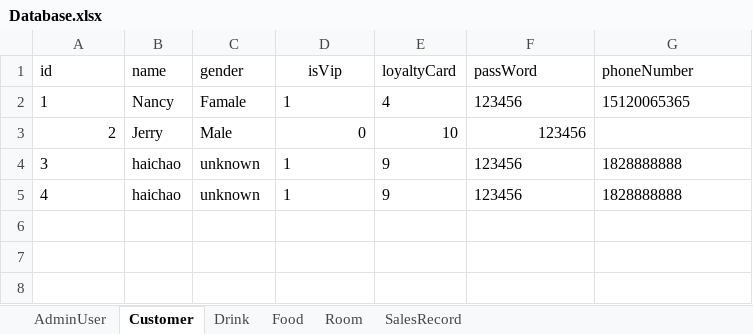
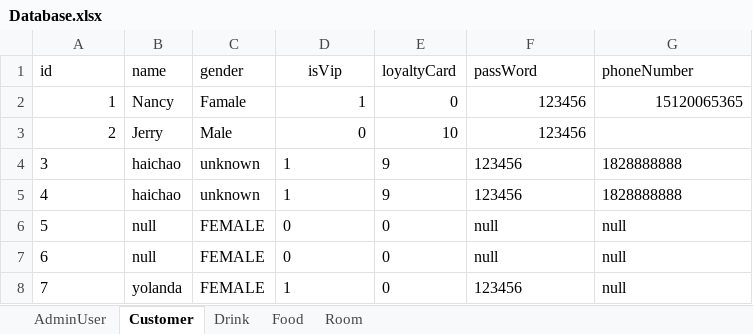
Before and after one commit to zhanghaichao520/Coffee_shop, an Excel workbook: src/main/resources/Database.xlsx, sheet Customer, drawn as a sheet; values as stored, in another font and other column widths than the file's, no borders; the diff names each change by its address in the sheet, - before the commit and + after, or states it on an @@ line.

```diff
--- a/src/main/resources/Database.xlsx (sheet Customer)
+++ b/src/main/resources/Database.xlsx (sheet Customer)
-sheet tab: SalesRecord
-A2 alignment: left
+A2 alignment: right
-D2 alignment: left
+D2 alignment: right
-E2 (loyaltyCard): 4
+E2 (loyaltyCard): 0
-F2:G2 alignment: left
+F2:G2 alignment: right
+row 6: 5 | null | FEMALE | 0 | 0 | null | null
+row 7: 6 | null | FEMALE | 0 | 0 | null | null
+row 8: 7 | yolanda | FEMALE | 1 | 0 | 123456 | null
```
Also changed, not shown: sheet Drink, sheet Food, sheet Room, 2 other files.
